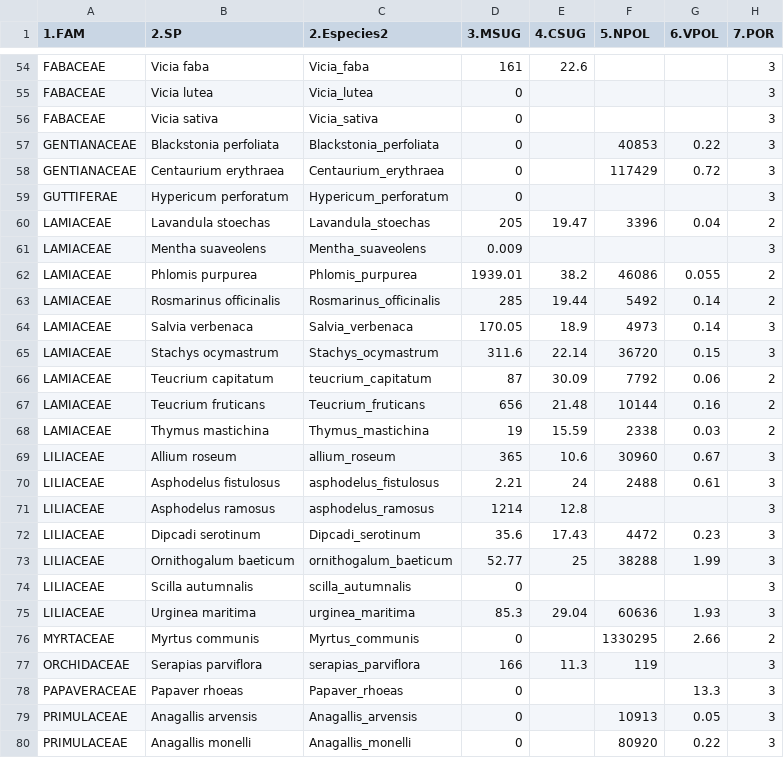
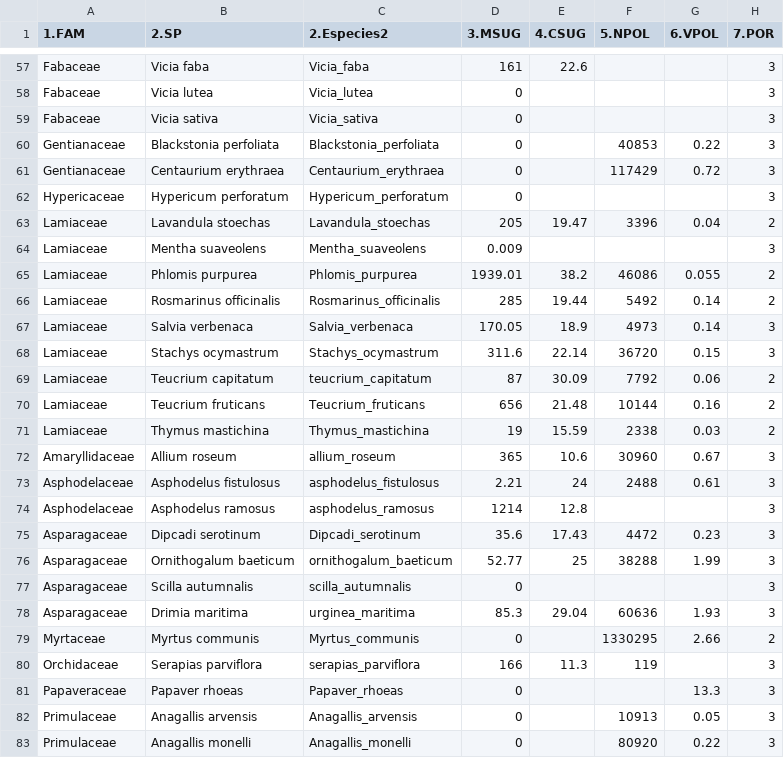
Before and after one commit to amesclir/Coloryrecompensas, a CSV file: mydata3.csv, drawn as a sheet; only a part is shown, gaps mark what is left out; addresses are those after the commit; the diff covers the shown part only; the diff names each change by its address in the sheet, - before the commit and + after, or states it on an @@ line.

```diff
--- a/mydata3.csv
+++ b/mydata3.csv
-A57:A59 (1.FAM): FABACEAE
+A57:A59 (1.FAM): Fabaceae
-A60:A61 (1.FAM): GENTIANACEAE
+A60:A61 (1.FAM): Gentianaceae
-A62 (1.FAM): GUTTIFERAE
+A62 (1.FAM): Hypericaceae
-A63:A71 (1.FAM): LAMIACEAE
+A63:A71 (1.FAM): Lamiaceae
-A72 (1.FAM): LILIACEAE
+A72 (1.FAM): Amaryllidaceae
-A73:A74 (1.FAM): LILIACEAE
+A73:A74 (1.FAM): Asphodelaceae
-A75:A78 (1.FAM): LILIACEAE
+A75:A78 (1.FAM): Asparagaceae
-B78 (2.SP): Urginea maritima
+B78 (2.SP): Drimia maritima
-A79 (1.FAM): MYRTACEAE
+A79 (1.FAM): Myrtaceae
-A80 (1.FAM): ORCHIDACEAE
+A80 (1.FAM): Orchidaceae
-A81 (1.FAM): PAPAVERACEAE
+A81 (1.FAM): Papaveraceae
-A82:A83 (1.FAM): PRIMULACEAE
+A82:A83 (1.FAM): Primulaceae
```
Also changed, not shown: 5 added rows and 85 edited cells elsewhere in this file, 6 other files.
